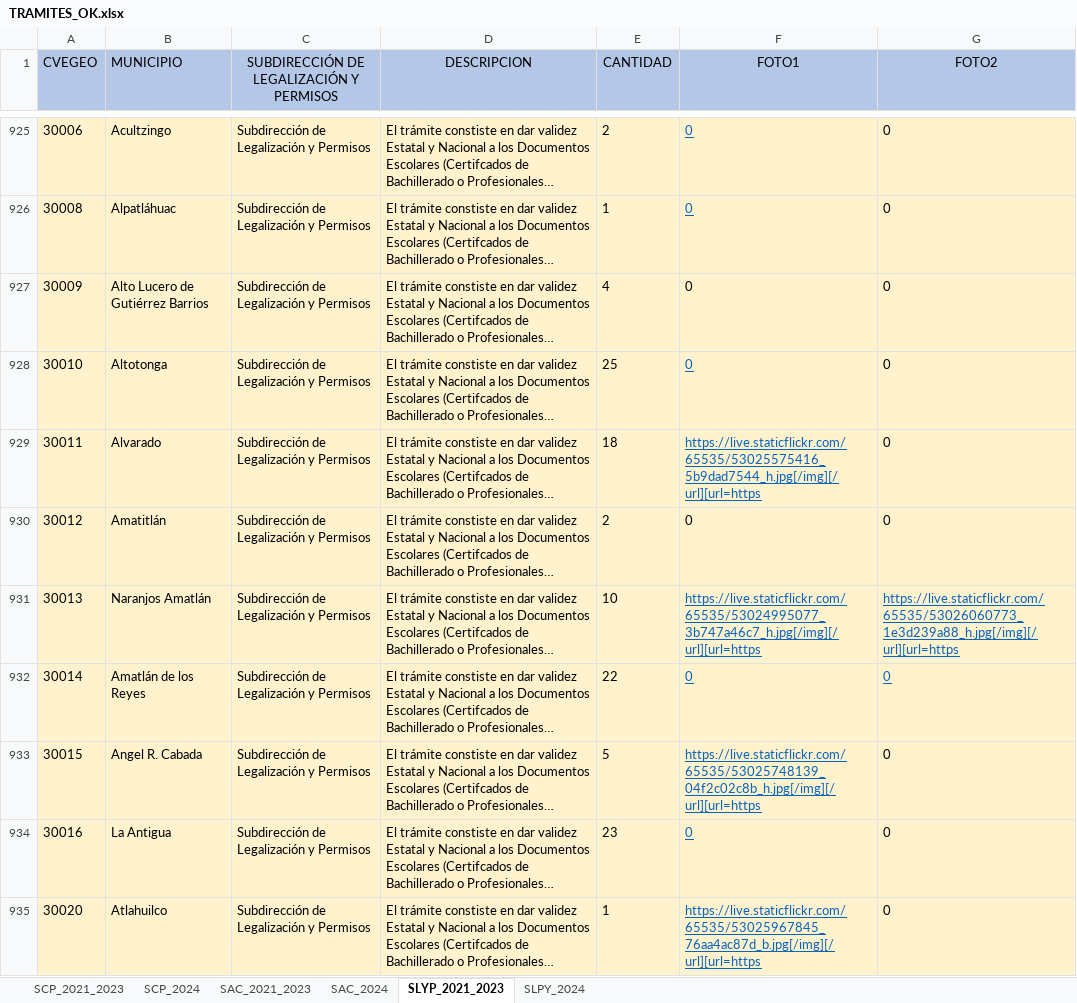
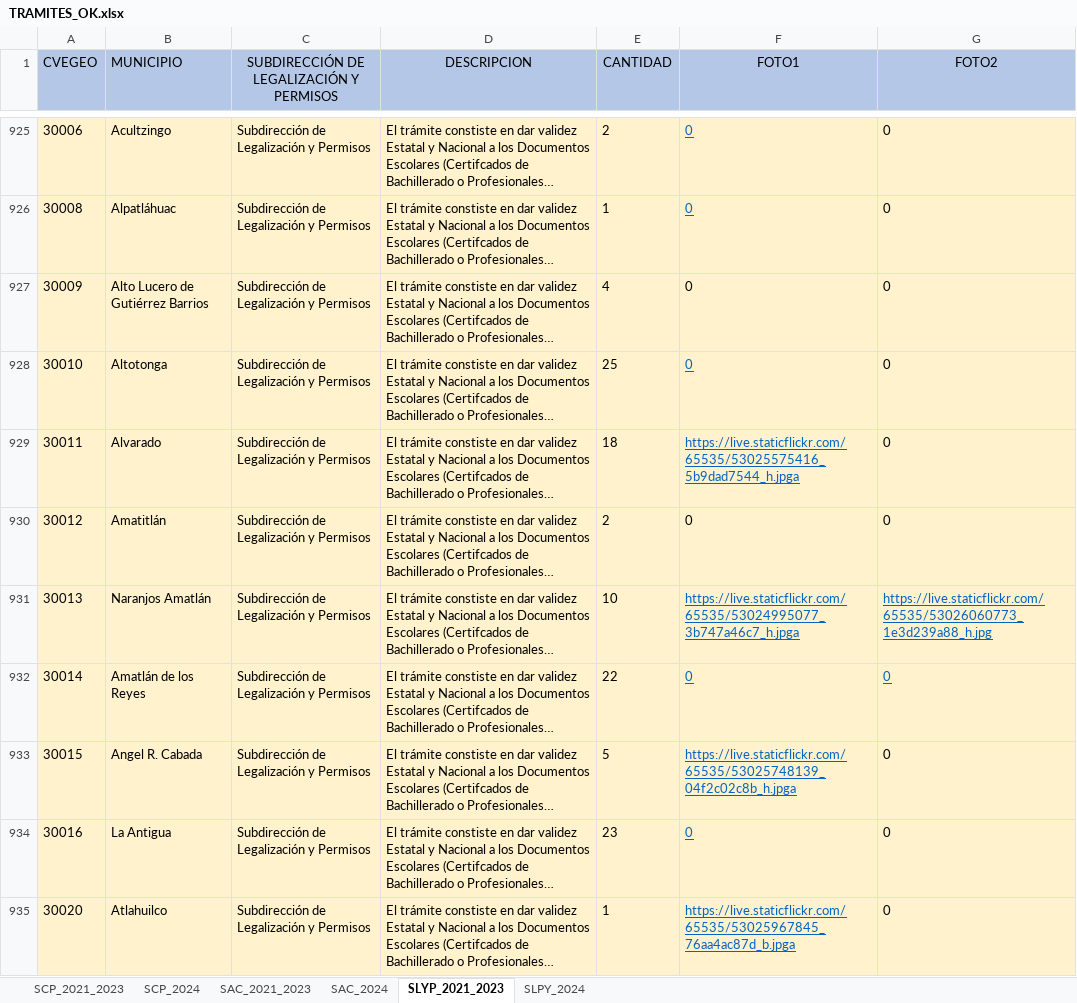
Before and after one commit to DannyVilla/MapasTematicos, an Excel workbook: Secretarias/SEGOB/DGG/TRAMITES_OK.xlsx, sheet SLYP_2021_2023, drawn as a sheet; only a part is shown, gaps mark what is left out; long unchanged cells end in …; values as stored, in another font and other column widths than the file's, no borders; the diff covers the shown part only; the diff names each change by its address in the sheet, - before the commit and + after, or states it on an @@ line.

```diff
--- a/Secretarias/SEGOB/DGG/TRAMITES_OK.xlsx (sheet SLYP_2021_2023)
+++ b/Secretarias/SEGOB/DGG/TRAMITES_OK.xlsx (sheet SLYP_2021_2023)
-F929 (FOTO1): https://live.staticflickr.com/65535/53025575416_5b9dad7544_h.jpg[/img][/url][url=https
+F929 (FOTO1): https://live.staticflickr.com/65535/53025575416_5b9dad7544_h.jpga
-F931 (FOTO1): https://live.staticflickr.com/65535/53024995077_3b747a46c7_h.jpg[/img][/url][url=https
+F931 (FOTO1): https://live.staticflickr.com/65535/53024995077_3b747a46c7_h.jpga
-G931 (FOTO2): https://live.staticflickr.com/65535/53026060773_1e3d239a88_h.jpg[/img][/url][url=https
+G931 (FOTO2): https://live.staticflickr.com/65535/53026060773_1e3d239a88_h.jpg
-F933 (FOTO1): https://live.staticflickr.com/65535/53025748139_04f2c02c8b_h.jpg[/img][/url][url=https
+F933 (FOTO1): https://live.staticflickr.com/65535/53025748139_04f2c02c8b_h.jpga
-F935 (FOTO1): https://live.staticflickr.com/65535/53025967845_76aa4ac87d_b.jpg[/img][/url][url=https
+F935 (FOTO1): https://live.staticflickr.com/65535/53025967845_76aa4ac87d_b.jpga
```
Also changed, not shown: 175 edited cells and cell formats elsewhere in this sheet, sheet SAC_2024, sheet SLPY_2024, sheet SCP_2021_2023, sheet SCP_2024, sheet SAC_2021_2023, Secretarias/SEGOB/DGG/REUNIONES_OK.xlsx, 1 other file.
